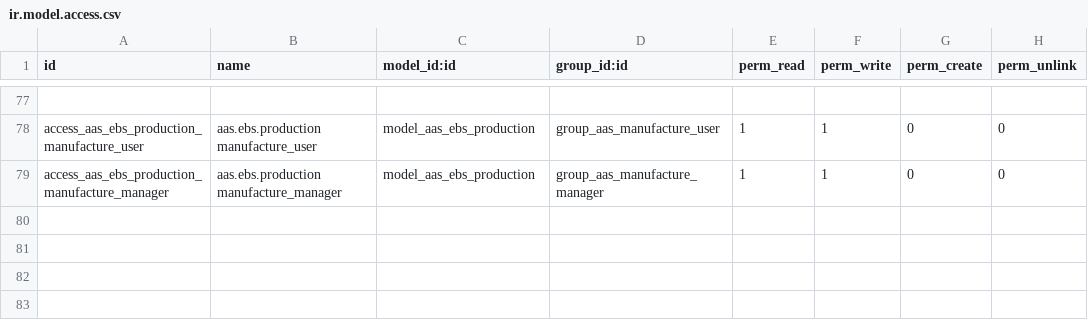
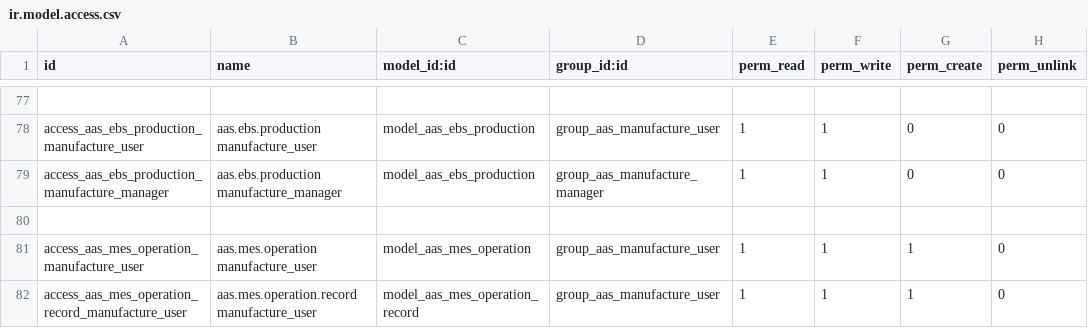
Before and after one commit to westlyou/aasnd, a CSV file: aaschina/aas_mes/security/ir.model.access.csv, drawn as a sheet; only a part is shown, gaps mark what is left out.

Commit message:
add operation access

```diff
--- a/aaschina/aas_mes/security/ir.model.access.csv
+++ b/aaschina/aas_mes/security/ir.model.access.csv
@@ -79 +79,4 @@ access_aas_ebs_production_manufacture_user,aas.ebs.production manufacture_user,m
 access_aas_ebs_production_manufacture_manager,aas.ebs.production manufacture_manager,model_aas_ebs_production,group_aas_manufacture_manager,1,1,0,0
+
+access_aas_mes_operation_manufacture_user,aas.mes.operation manufacture_user,model_aas_mes_operation,group_aas_manufacture_user,1,1,1,0
+access_aas_mes_operation_record_manufacture_user,aas.mes.operation.record manufacture_user,model_aas_mes_operation_record,group_aas_manufacture_user,1,1,1,0
```
